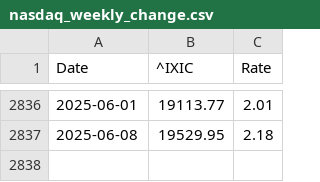
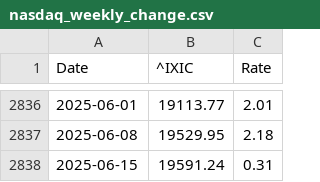
Before and after one commit to LuckyCurve/principles-of-economics, a CSV file: data/csv/nasdaq_weekly_change.csv, drawn as a sheet; only a part is shown, gaps mark what is left out.

```diff
--- a/data/csv/nasdaq_weekly_change.csv
+++ b/data/csv/nasdaq_weekly_change.csv
@@ -2837 +2837,2 @@ Date,^IXIC,Rate
 2025-06-08,19529.95,2.18
+2025-06-15,19591.24,0.31
```
Also changed, not shown: data/csv/hsi_annual_change.csv, data/csv/hsi_weekly_change.csv, 6 other files.
